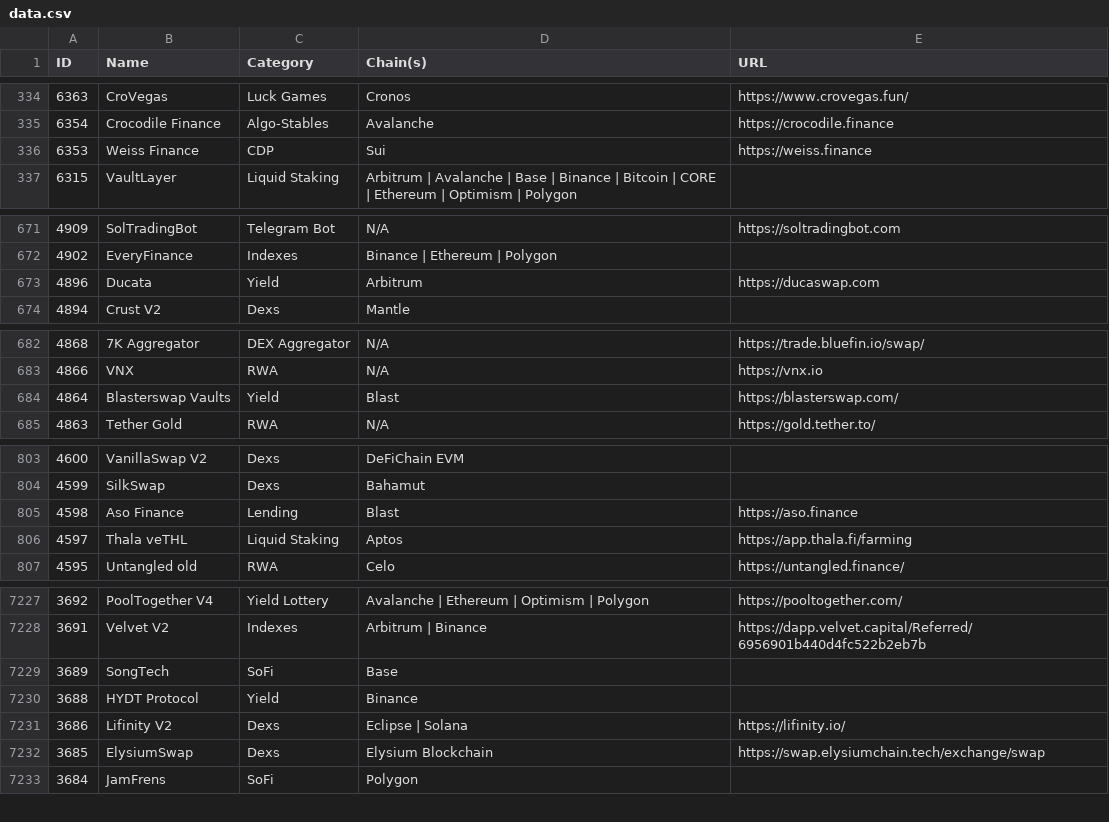
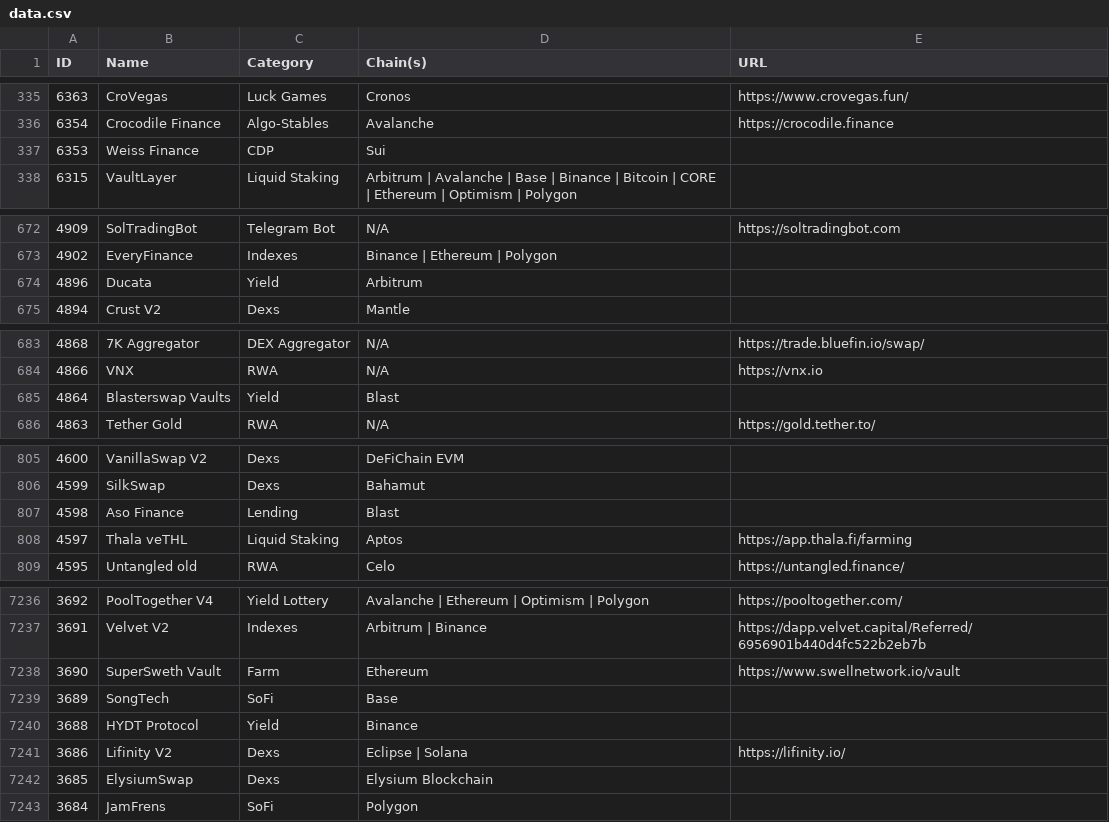
Before and after one commit to pmuens/defi-llama-watcher, a CSV file: data.csv, drawn as a sheet; only a part is shown, gaps mark what is left out; the diff covers the shown part only.

```diff
--- a/data.csv
+++ b/data.csv
@@ -335,3 +336,3 @@ ID,Name,Category,Chain(s),URL
 6354,Crocodile Finance,Algo-Stables,Avalanche,https://crocodile.finance
-6353,Weiss Finance,CDP,Sui,https://weiss.finance
+6353,Weiss Finance,CDP,Sui,
 6315,VaultLayer,Liquid Staking,Arbitrum | Avalanche | Base | Binance | Bitcoin | CORE | Ethereum | Optimism | Polygon,
@@ -672,3 +673,3 @@ ID,Name,Category,Chain(s),URL
 4902,EveryFinance,Indexes,Binance | Ethereum | Polygon,
-4896,Ducata,Yield,Arbitrum,https://ducaswap.com
+4896,Ducata,Yield,Arbitrum,
 4894,Crust V2,Dexs,Mantle,
@@ -683,3 +684,3 @@ ID,Name,Category,Chain(s),URL
 4866,VNX,RWA,N/A,https://vnx.io
-4864,Blasterswap Vaults,Yield,Blast,https://blasterswap.com/
+4864,Blasterswap Vaults,Yield,Blast,
 4863,Tether Gold,RWA,N/A,https://gold.tether.to/
@@ -804,3 +806,3 @@ ID,Name,Category,Chain(s),URL
 4599,SilkSwap,Dexs,Bahamut,
-4598,Aso Finance,Lending,Blast,https://aso.finance
+4598,Aso Finance,Lending,Blast,
 4597,Thala veTHL,Liquid Staking,Aptos,https://app.thala.fi/farming
@@ -7228,2 +7237,3 @@ ID,Name,Category,Chain(s),URL
 3691,Velvet V2,Indexes,Arbitrum | Binance,https://dapp.velvet.capital/Referred/6956901b440d4fc522b2eb7b
+3690,SuperSweth Vault,Farm,Ethereum,https://www.swellnetwork.io/vault
 3689,SongTech,SoFi,Base,
@@ -7231,3 +7241,3 @@ ID,Name,Category,Chain(s),URL
 3686,Lifinity V2,Dexs,Eclipse | Solana,https://lifinity.io/
-3685,ElysiumSwap,Dexs,Elysium Blockchain,https://swap.elysiumchain.tech/exchange/swap
+3685,ElysiumSwap,Dexs,Elysium Blockchain,
 3684,JamFrens,SoFi,Polygon,
```
Also changed, not shown: 7 added rows, 1 removed row, 15 moved rows and 42 edited cells elsewhere in this file.
